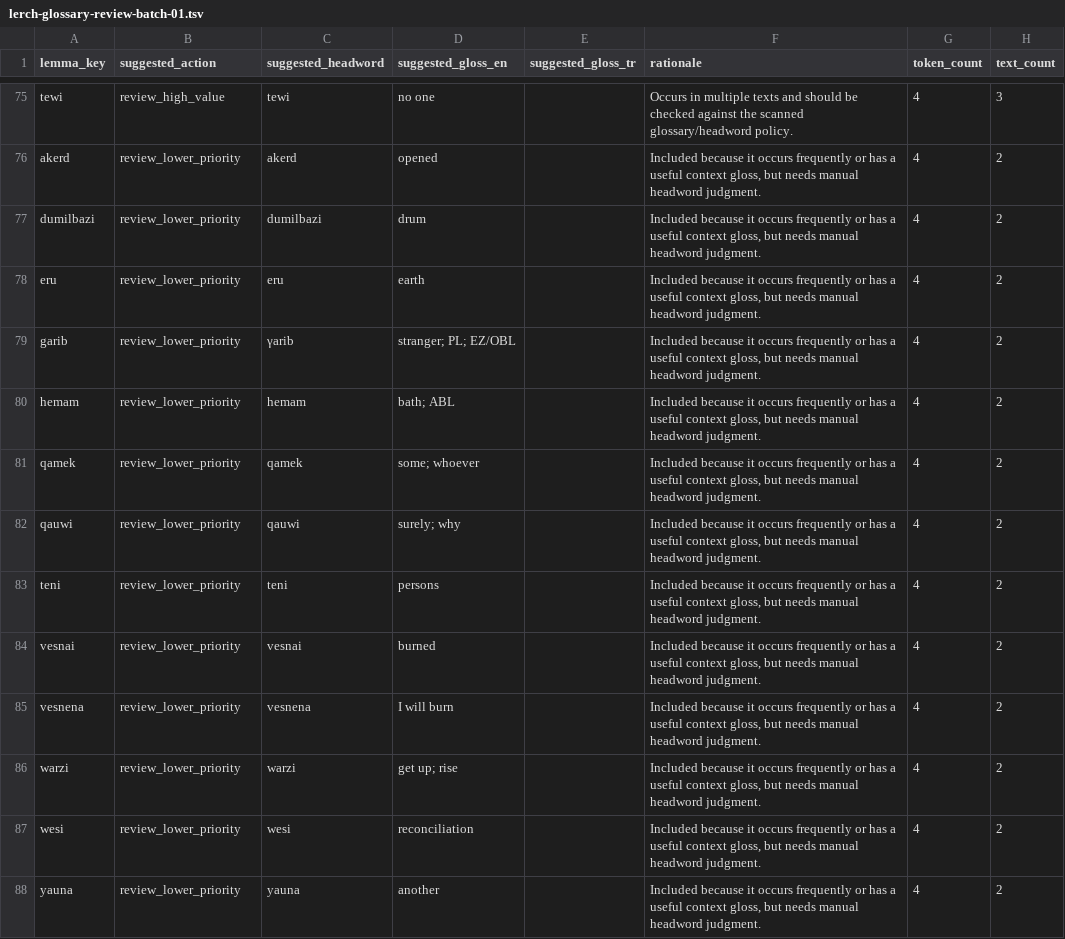
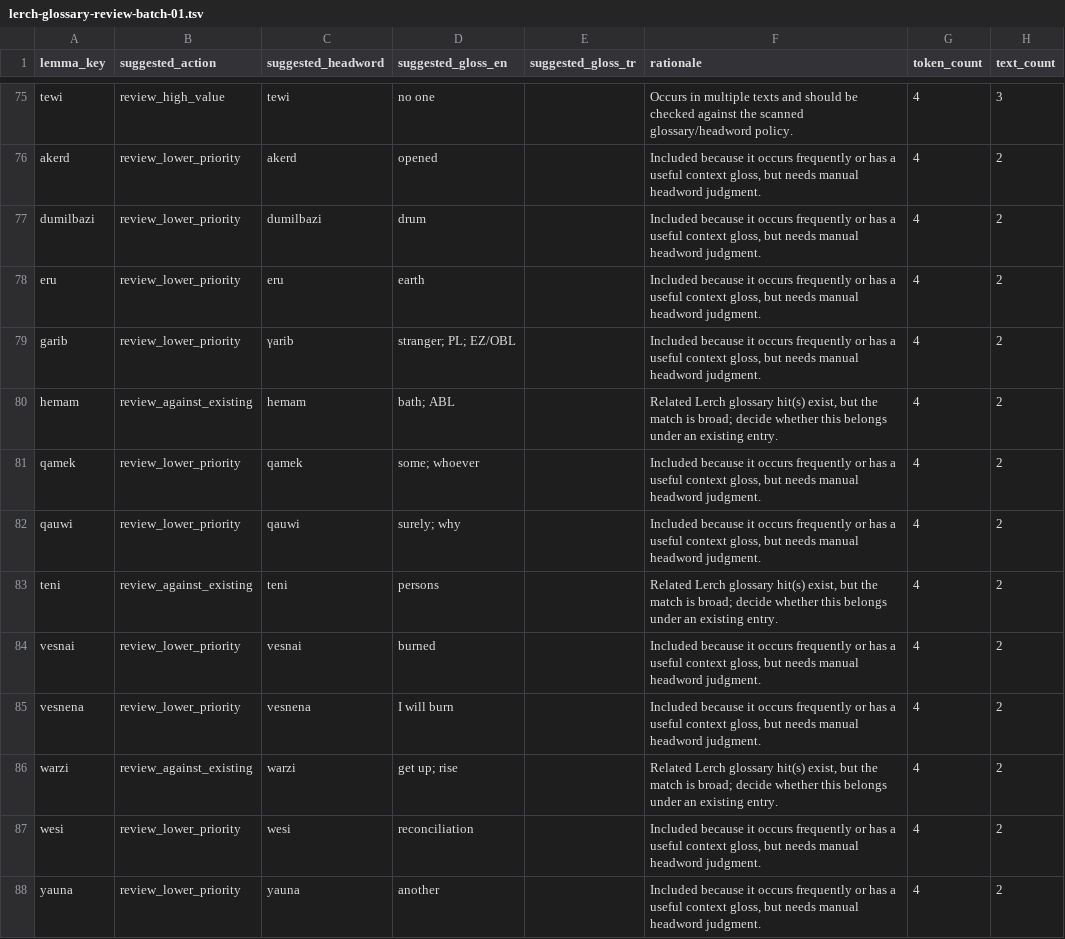
Before and after one commit to stronganchor/zazaki-texts, a TSV file: reports/lerch-glossary-review-batch-01.tsv, drawn as a sheet; only a part is shown, gaps mark what is left out; the diff covers the shown part only; the diff names each change by its address in the sheet, - before the commit and + after, or states it on an @@ line.

Commit message:
Clarify Lerch glossary merge review actions

```diff
--- a/reports/lerch-glossary-review-batch-01.tsv
+++ b/reports/lerch-glossary-review-batch-01.tsv
-B80 (suggested_action): review_lower_priority
+B80 (suggested_action): review_against_existing
-F80 (rationale): Included because it occurs frequently or has a useful context gloss, but needs manual headword judgment.
+F80 (rationale): Related Lerch glossary hit(s) exist, but the match is broad; decide whether this belongs under an existing entry.
-B83 (suggested_action): review_lower_priority
+B83 (suggested_action): review_against_existing
-F83 (rationale): Included because it occurs frequently or has a useful context gloss, but needs manual headword judgment.
+F83 (rationale): Related Lerch glossary hit(s) exist, but the match is broad; decide whether this belongs under an existing entry.
-B86 (suggested_action): review_lower_priority
+B86 (suggested_action): review_against_existing
-F86 (rationale): Included because it occurs frequently or has a useful context gloss, but needs manual headword judgment.
+F86 (rationale): Related Lerch glossary hit(s) exist, but the match is broad; decide whether this belongs under an existing entry.
```
Also changed, not shown: 38 edited cells elsewhere in this file, 4 other files.
